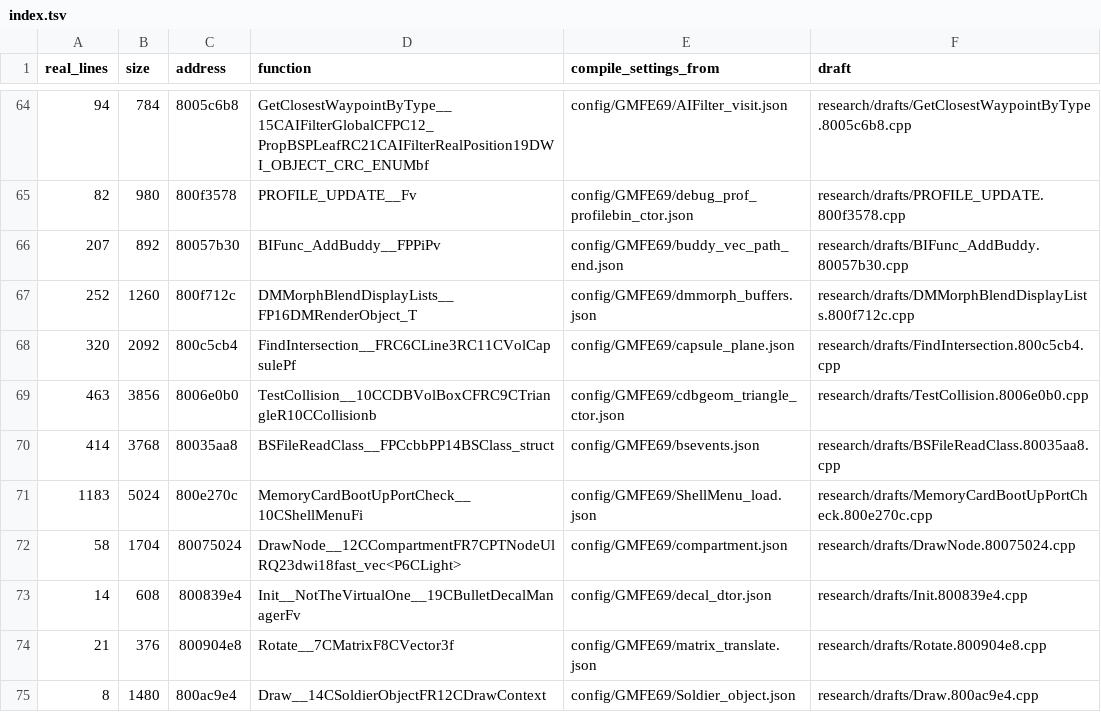
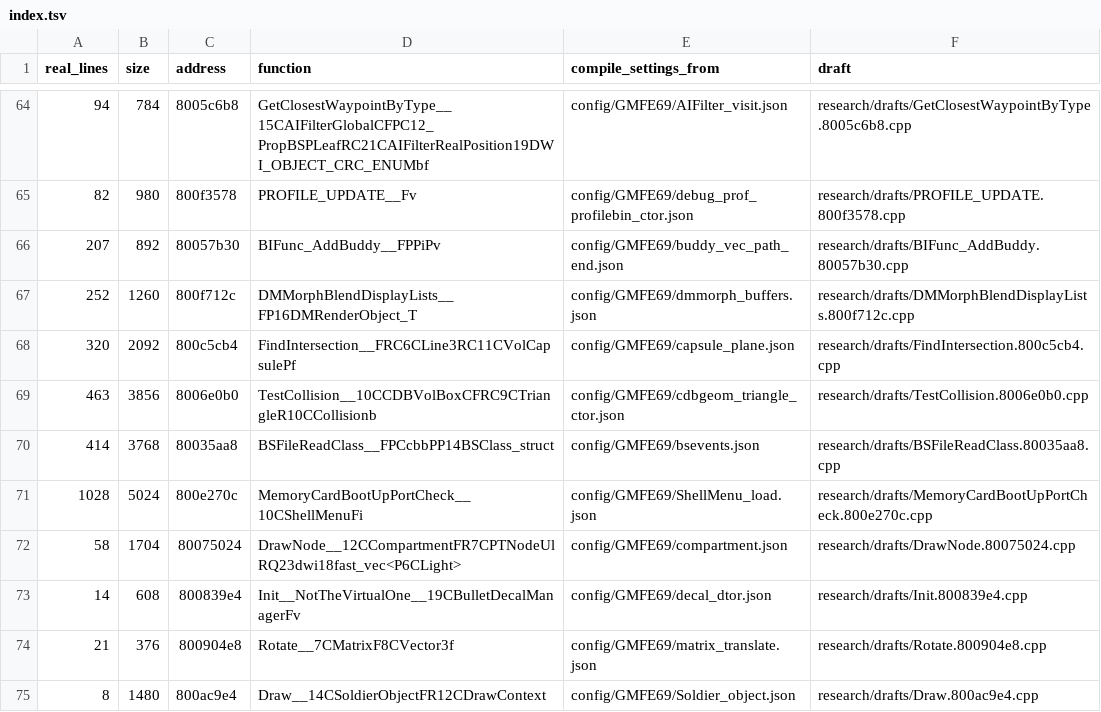
Before and after one commit to kyleckroeger/moh-frontline-decomp, a TSV file: research/drafts/index.tsv, drawn as a sheet; only a part is shown, gaps mark what is left out.

```diff
--- a/research/drafts/index.tsv
+++ b/research/drafts/index.tsv
@@ -70,3 +70,3 @@ real_lines	size	address	function	compile_settings_from	draft
 414	3768	80035aa8	BSFileReadClass__FPCcbbPP14BSClass_struct	config/GMFE69/bsevents.json	research/drafts/BSFileReadClass.80035aa8.cpp
-1183	5024	800e270c	MemoryCardBootUpPortCheck__10CShellMenuFi	config/GMFE69/ShellMenu_load.json	research/drafts/MemoryCardBootUpPortCheck.800e270c.cpp
+1028	5024	800e270c	MemoryCardBootUpPortCheck__10CShellMenuFi	config/GMFE69/ShellMenu_load.json	research/drafts/MemoryCardBootUpPortCheck.800e270c.cpp
 58	1704	80075024	DrawNode__12CCompartmentFR7CPTNodeUlRQ23dwi18fast_vec<P6CLight>	config/GMFE69/compartment.json	research/drafts/DrawNode.80075024.cpp
```
Also changed, not shown: 2 other files.
